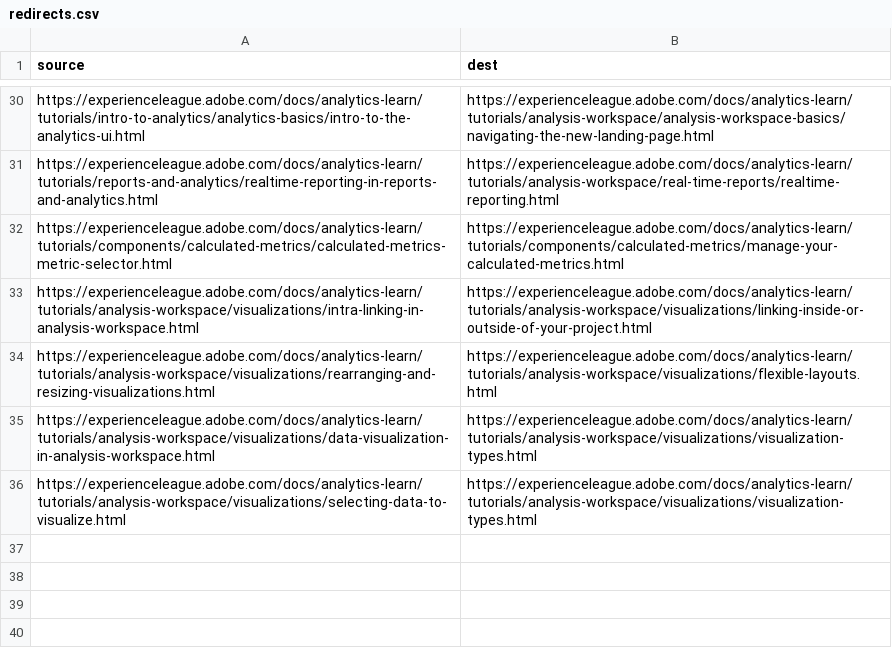
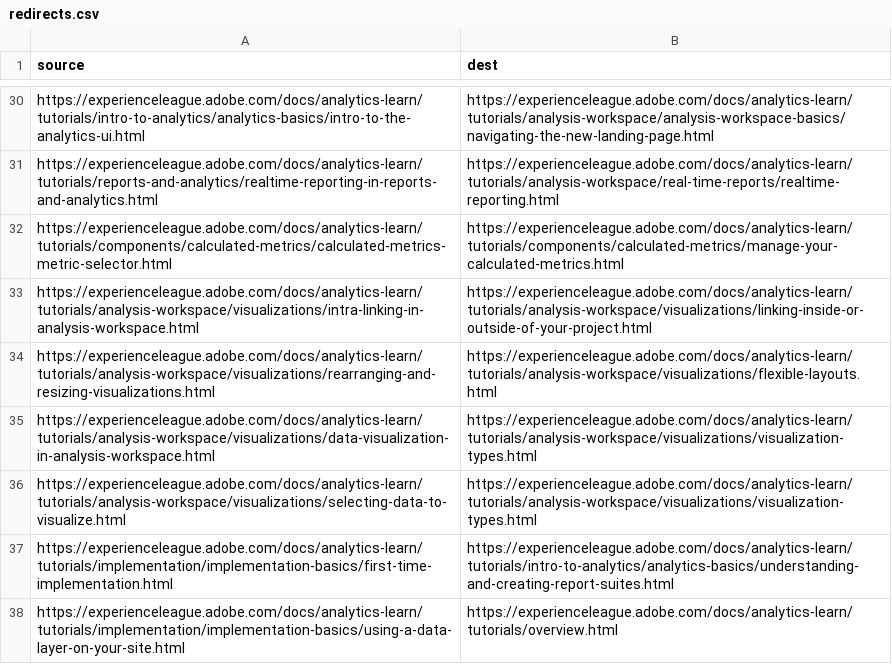
Before and after one commit to AdobeDocs/analytics-learn.en, a CSV file: redirects.csv, drawn as a sheet; only a part is shown, gaps mark what is left out.

Commit message:
impl basics update

```diff
--- a/redirects.csv
+++ b/redirects.csv
@@ -36 +36,3 @@ https://experienceleague.adobe.com/docs/analytics-learn/tutorials/analysis-works
 https://experienceleague.adobe.com/docs/analytics-learn/tutorials/analysis-workspace/visualizations/selecting-data-to-visualize.html,https://experienceleague.adobe.com/docs/analytics-learn/tutorials/analysis-workspace/visualizations/visualization-types.html
+https://experienceleague.adobe.com/docs/analytics-learn/tutorials/implementation/implementation-basics/first-time-implementation.html,https://experienceleague.adobe.com/docs/analytics-learn/tutorials/intro-to-analytics/analytics-basics/understanding-and-creating-report-suites.html
+https://experienceleague.adobe.com/docs/analytics-learn/tutorials/implementation/implementation-basics/using-a-data-layer-on-your-site.html,https://experienceleague.adobe.com/docs/analytics-learn/tutorials/overview.html
```
Also changed, not shown: 3 other files.
